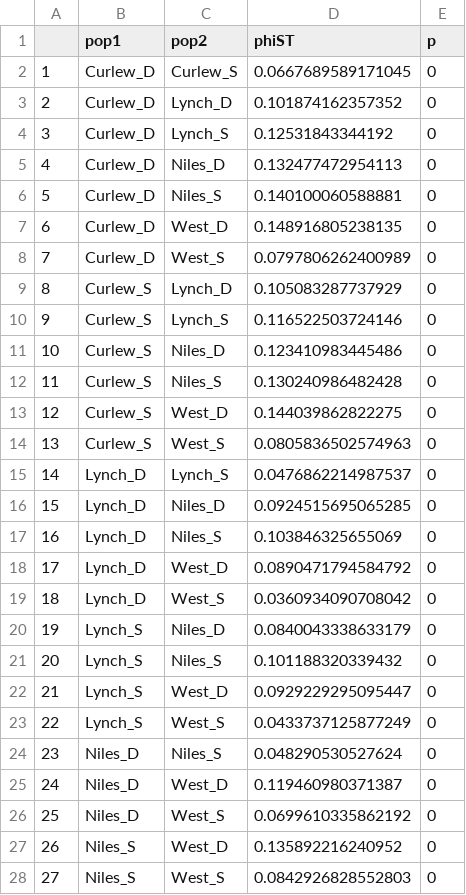
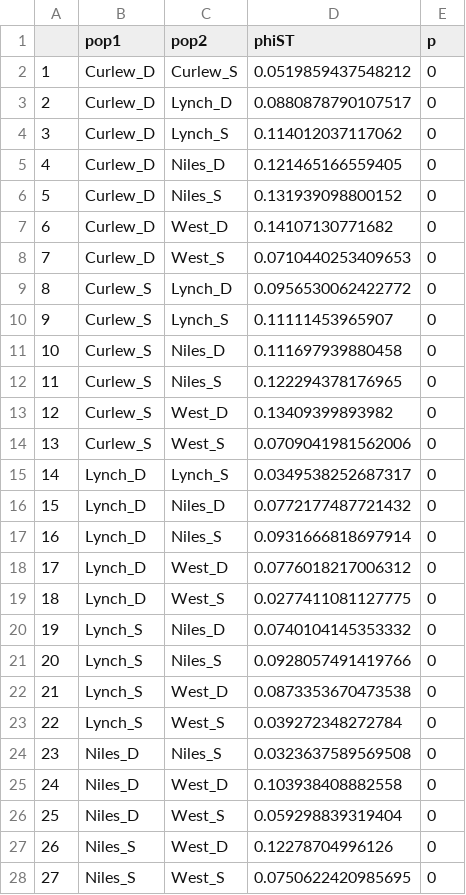
Before and after one commit to esotka/ZosteraSNPs, a CSV file: output/amova.method1-calls_noClones-pairwisePhiSt.csv, drawn as a sheet; only a part is shown; the diff covers the shown part only.

```diff
--- a/output/amova.method1-calls_noClones-pairwisePhiSt.csv
+++ b/output/amova.method1-calls_noClones-pairwisePhiSt.csv
@@ -1,28 +1,28 @@
 "","pop1","pop2","phiST","p"
-"1","Curlew_D","Curlew_S",0.0667689589171045,0
-"2","Curlew_D","Lynch_D",0.101874162357352,0
-"3","Curlew_D","Lynch_S",0.12531843344192,0
-"4","Curlew_D","Niles_D",0.132477472954113,0
-"5","Curlew_D","Niles_S",0.140100060588881,0
-"6","Curlew_D","West_D",0.148916805238135,0
-"7","Curlew_D","West_S",0.0797806262400989,0
-"8","Curlew_S","Lynch_D",0.105083287737929,0
-"9","Curlew_S","Lynch_S",0.116522503724146,0
-"10","Curlew_S","Niles_D",0.123410983445486,0
-"11","Curlew_S","Niles_S",0.130240986482428,0
-"12","Curlew_S","West_D",0.144039862822275,0
-"13","Curlew_S","West_S",0.0805836502574963,0
-"14","Lynch_D","Lynch_S",0.0476862214987537,0
-"15","Lynch_D","Niles_D",0.0924515695065285,0
-"16","Lynch_D","Niles_S",0.103846325655069,0
-"17","Lynch_D","West_D",0.0890471794584792,0
-"18","Lynch_D","West_S",0.0360934090708042,0
-"19","Lynch_S","Niles_D",0.0840043338633179,0
-"20","Lynch_S","Niles_S",0.101188320339432,0
-"21","Lynch_S","West_D",0.0929229295095447,0
-"22","Lynch_S","West_S",0.0433737125877249,0
-"23","Niles_D","Niles_S",0.048290530527624,0
-"24","Niles_D","West_D",0.119460980371387,0
-"25","Niles_D","West_S",0.0699610335862192,0
-"26","Niles_S","West_D",0.135892216240952,0
-"27","Niles_S","West_S",0.0842926828552803,0
+"1","Curlew_D","Curlew_S",0.0519859437548212,0
+"2","Curlew_D","Lynch_D",0.0880878790107517,0
+"3","Curlew_D","Lynch_S",0.114012037117062,0
+"4","Curlew_D","Niles_D",0.121465166559405,0
+"5","Curlew_D","Niles_S",0.131939098800152,0
+"6","Curlew_D","West_D",0.14107130771682,0
+"7","Curlew_D","West_S",0.0710440253409653,0
+"8","Curlew_S","Lynch_D",0.0956530062422772,0
+"9","Curlew_S","Lynch_S",0.11111453965907,0
+"10","Curlew_S","Niles_D",0.111697939880458,0
+"11","Curlew_S","Niles_S",0.122294378176965,0
+"12","Curlew_S","West_D",0.13409399893982,0
+"13","Curlew_S","West_S",0.0709041981562006,0
+"14","Lynch_D","Lynch_S",0.0349538252687317,0
+"15","Lynch_D","Niles_D",0.0772177487721432,0
+"16","Lynch_D","Niles_S",0.0931666818697914,0
+"17","Lynch_D","West_D",0.0776018217006312,0
+"18","Lynch_D","West_S",0.0277411081127775,0
+"19","Lynch_S","Niles_D",0.0740104145353332,0
+"20","Lynch_S","Niles_S",0.0928057491419766,0
+"21","Lynch_S","West_D",0.0873353670473538,0
+"22","Lynch_S","West_S",0.039272348272784,0
+"23","Niles_D","Niles_S",0.0323637589569508,0
+"24","Niles_D","West_D",0.103938408882558,0
+"25","Niles_D","West_S",0.059298839319404,0
+"26","Niles_S","West_D",0.12278704996126,0
+"27","Niles_S","West_S",0.0750622420985695,0
```
Also changed, not shown: 1 edited cell elsewhere in this file, output/amova.method1-calls_noClones.csv, 8 other files.
